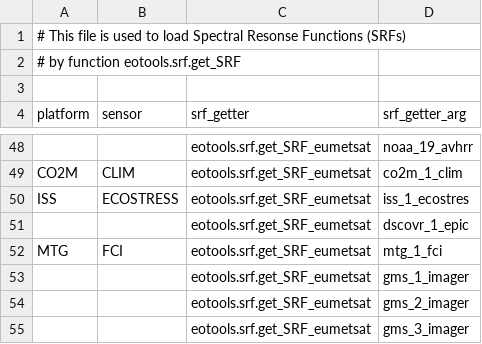
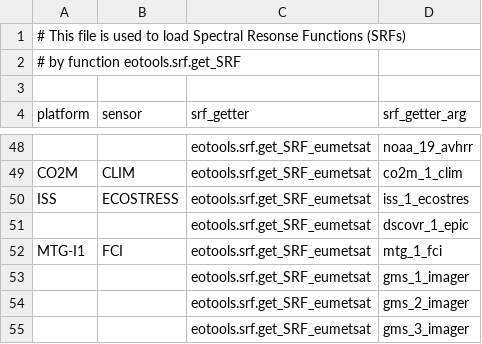
Before and after one commit to hygeos/eotools, a CSV file: eotools/srf.csv, drawn as a sheet; only a part is shown, gaps mark what is left out.

Commit message:
srf.csv: update MTG entry

```diff
--- a/eotools/srf.csv
+++ b/eotools/srf.csv
@@ -51,3 +51,3 @@ ISS,ECOSTRESS,eotools.srf.get_SRF_eumetsat,iss_1_ecostres
 ,,eotools.srf.get_SRF_eumetsat,dscovr_1_epic
-MTG,FCI,eotools.srf.get_SRF_eumetsat,mtg_1_fci
+MTG-I1,FCI,eotools.srf.get_SRF_eumetsat,mtg_1_fci
 ,,eotools.srf.get_SRF_eumetsat,gms_1_imager
```
